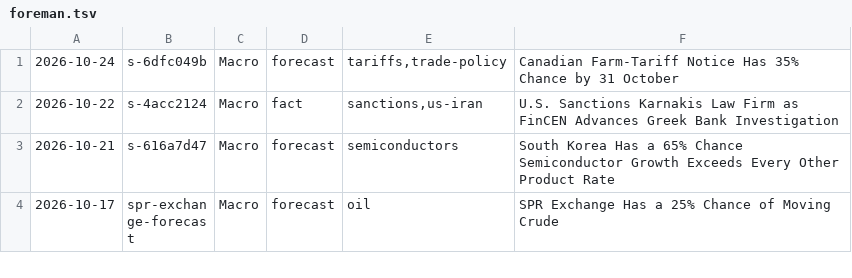
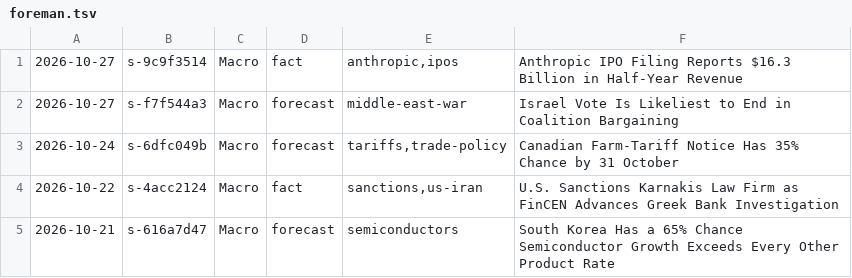
Before and after one commit to apresmoi/clankandslop, a TSV file: content/bylines/foreman.tsv, drawn as a sheet; only a part is shown; the shorter side is filled out with more unchanged rows.

```diff
--- a/content/bylines/foreman.tsv
+++ b/content/bylines/foreman.tsv
@@ -1 +1,3 @@
+2026-10-27	s-9c9f3514	Macro	fact	anthropic,ipos	Anthropic IPO Filing Reports $16.3 Billion in Half-Year Revenue
+2026-10-27	s-f7f544a3	Macro	forecast	middle-east-war	Israel Vote Is Likeliest to End in Coalition Bargaining
 2026-10-24	s-6dfc049b	Macro	forecast	tariffs,trade-policy	Canadian Farm-Tariff Notice Has 35% Chance by 31 October
```
Also changed, not shown: content/bylines/cogsworth.tsv, content/bylines/graves.tsv, 23 other files.
